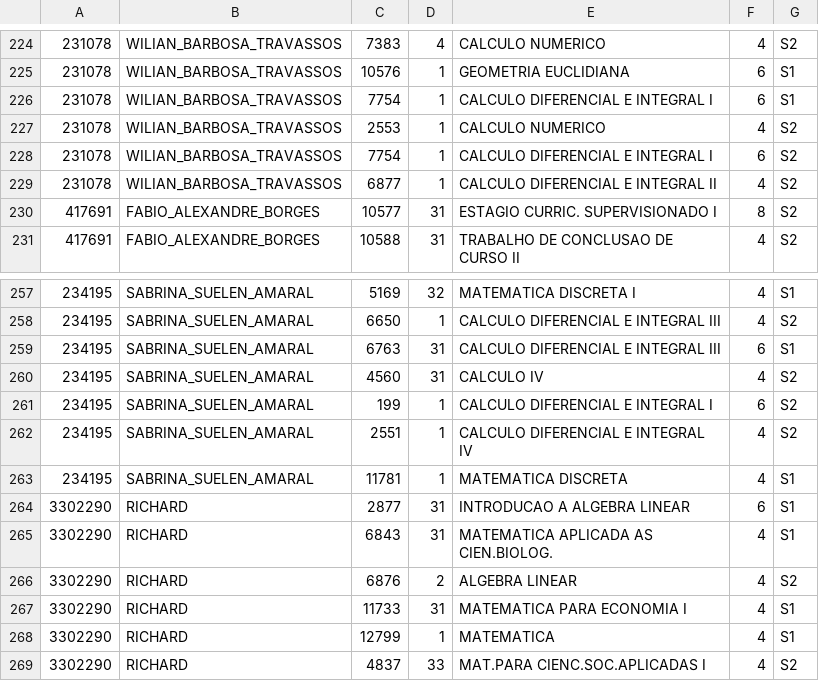
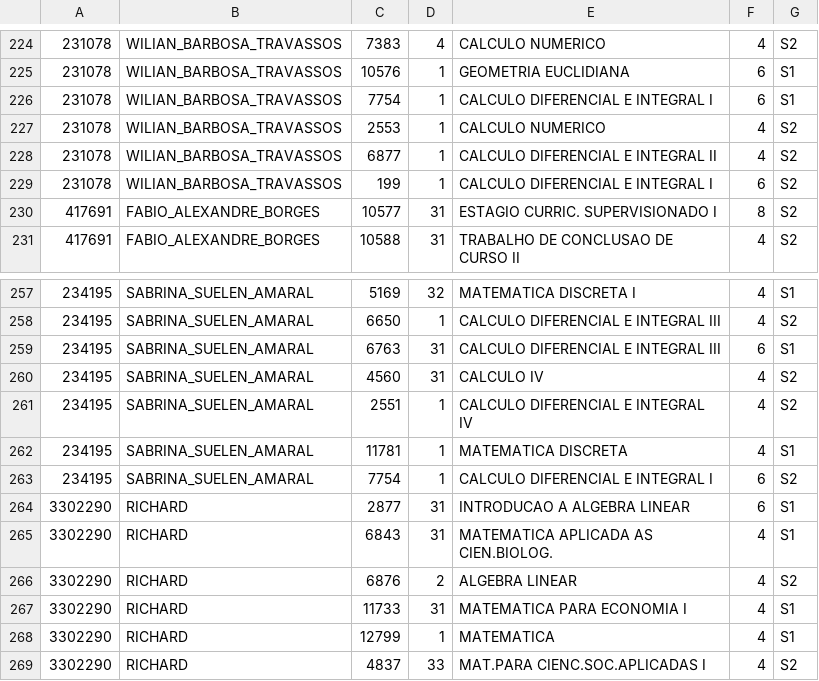
Before and after one commit to fsobral/alforria, a TSV file: dados/pre_atribuidas.tsv, drawn as a sheet; only a part is shown, gaps mark what is left out.

Commit message:
Altera disciplina Lais e troca Wilian e Sabrina.

```diff
--- a/dados/pre_atribuidas.tsv
+++ b/dados/pre_atribuidas.tsv
@@ -227,4 +227,4 @@
 231078	WILIAN_BARBOSA_TRAVASSOS	2553	1	 CALCULO NUMERICO	4	S2
-231078	WILIAN_BARBOSA_TRAVASSOS	7754	1	 CALCULO DIFERENCIAL E INTEGRAL I	6	S2
 231078	WILIAN_BARBOSA_TRAVASSOS	6877	1	 CALCULO DIFERENCIAL E INTEGRAL II	4	S2
+231078	WILIAN_BARBOSA_TRAVASSOS	199	1	 CALCULO DIFERENCIAL E INTEGRAL I	6	S2
 417691	FABIO_ALEXANDRE_BORGES	10577	31	 ESTAGIO CURRIC. SUPERVISIONADO I	8	S2
@@ -260,5 +260,5 @@
 234195	SABRINA_SUELEN_AMARAL	4560	31	 CALCULO IV	4	S2
-234195	SABRINA_SUELEN_AMARAL	199	1	 CALCULO DIFERENCIAL E INTEGRAL I	6	S2
 234195	SABRINA_SUELEN_AMARAL	2551	1	 CALCULO DIFERENCIAL E INTEGRAL IV	4	S2
 234195	SABRINA_SUELEN_AMARAL	11781	1	 MATEMATICA DISCRETA	4	S1
+234195	SABRINA_SUELEN_AMARAL	7754	1	 CALCULO DIFERENCIAL E INTEGRAL I	6	S2
 3302290	RICHARD	2877	31	 INTRODUCAO A ALGEBRA LINEAR	6	S1
```
Also changed, not shown: 1 other file.
